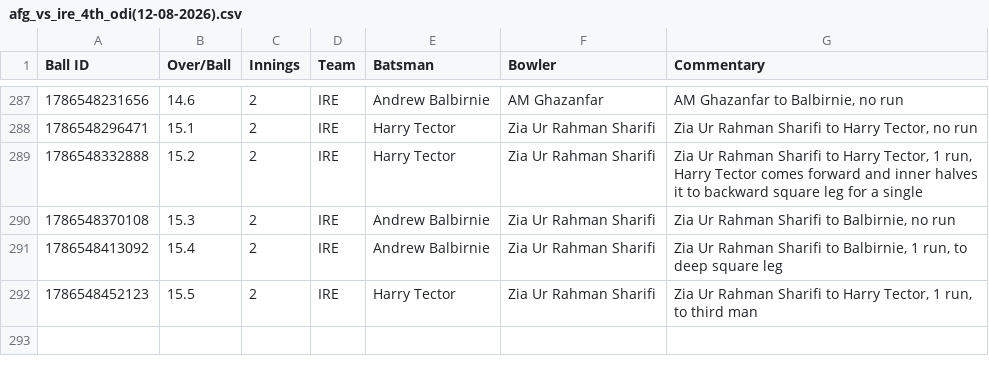
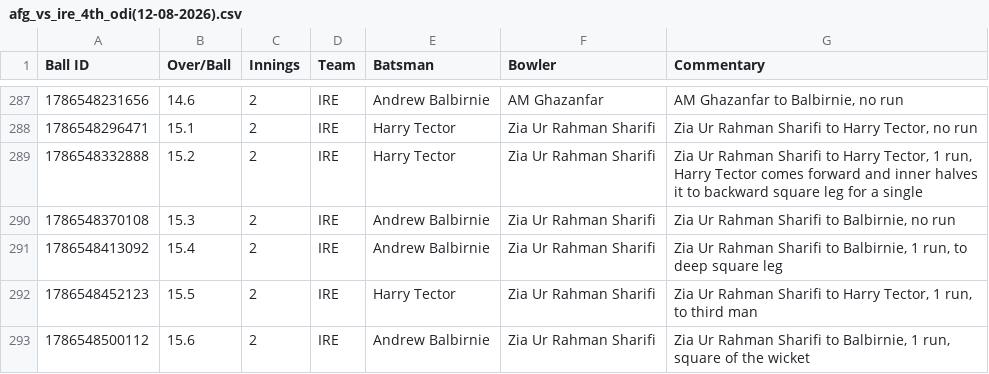
Before and after one commit to heisenricher/cricket_data, a CSV file: afg_vs_ire_4th_odi(12-08-2026).csv, drawn as a sheet; only a part is shown, gaps mark what is left out.

```diff
--- a/afg_vs_ire_4th_odi(12-08-2026).csv
+++ b/afg_vs_ire_4th_odi(12-08-2026).csv
@@ -292 +292,2 @@ Ball ID,Over/Ball,Innings,Team,Batsman,Bowler,Commentary
 1786548452123,15.5,2,IRE,Harry Tector,Zia Ur Rahman Sharifi,"Zia Ur Rahman Sharifi to Harry Tector, 1 run, to third man"
+1786548500112,15.6,2,IRE,Andrew Balbirnie,Zia Ur Rahman Sharifi,"Zia Ur Rahman Sharifi to Balbirnie, 1 run, square of the wicket"
```
